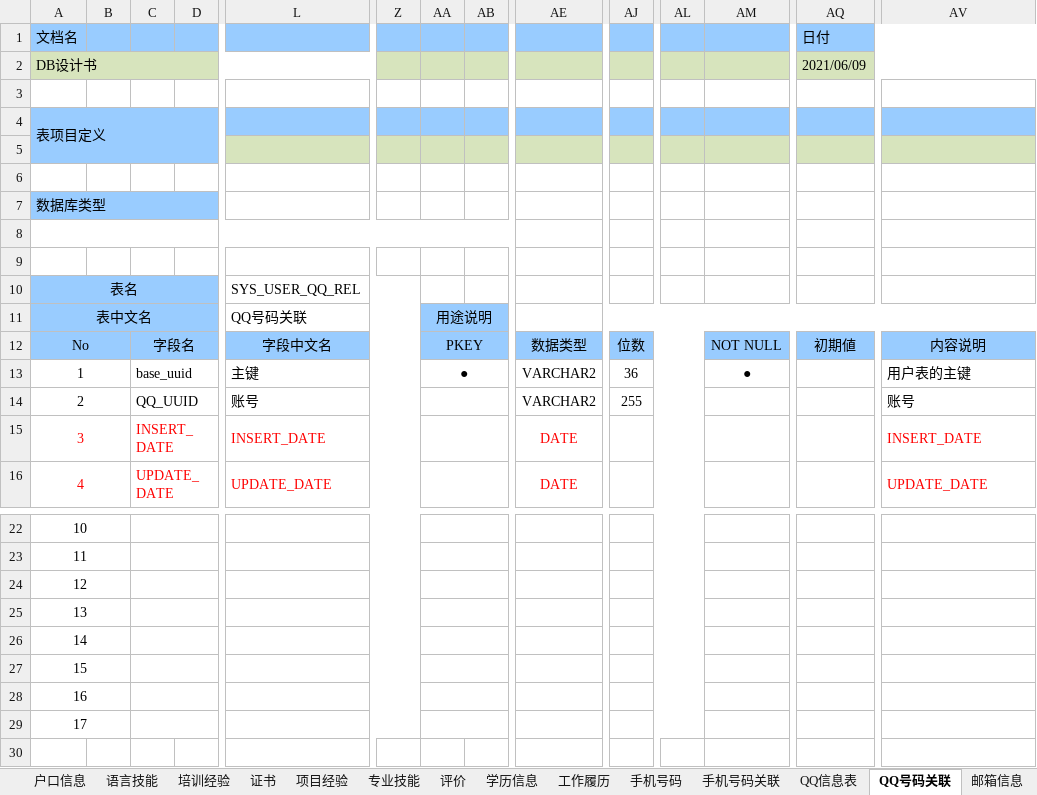
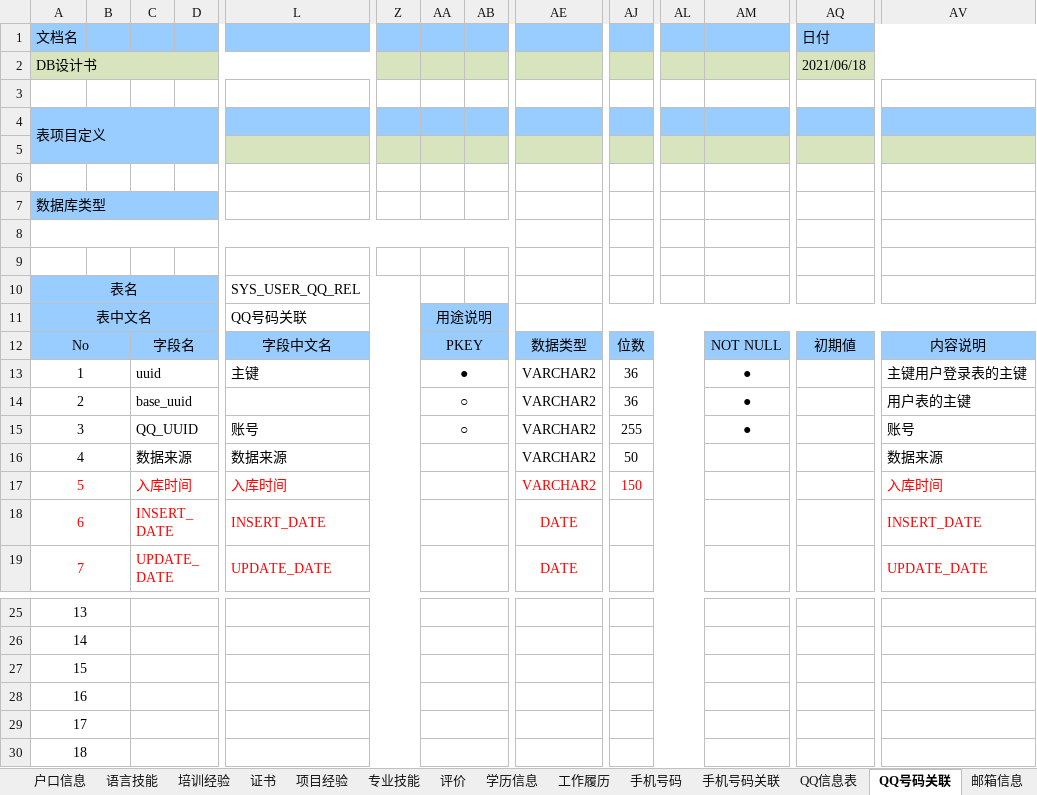
Before and after one commit to 514840279/danyuan-datatransform, an Excel workbook: doc/人物信息表结构.xlsx, sheet QQ号码关联, drawn as a sheet; only a part is shown, gaps mark what is left out; values as stored, in another font and other column widths than the file's, no borders; removed rows and columns are numbered as before the commit, all else as after; rows hold the shown columns only; the diff names each change by its address in the sheet, - before the commit and + after, or states it on an @@ line.

```diff
--- a/doc/人物信息表结构.xlsx (sheet QQ号码关联)
+++ b/doc/人物信息表结构.xlsx (sheet QQ号码关联)
-AQ2 (日付): 2021/06/09
+AQ2 (日付): 2021/06/18
-C13: base_uuid
+C13: uuid
-AV13: 用户表的主键
+AV13: 主键用户登录表的主键
+row 14: 2 |  | base_uuid |  |  |  | ○ |  | VARCHAR2 | 36 |  | ● |  | 用户表的主键
@@ column A (文档名) renumbered between rows 15 and 30 @@
-AA15: (empty)
+AA15: ○
-AM15: (empty)
+AM15: ●
+row 16: 4 |  | 数据来源 |  | 数据来源 |  |  |  | VARCHAR2 | 50 |  |  |  | 数据来源
+row 17: 5 |  | 入库时间 |  | 入库时间 |  |  |  | VARCHAR2 | 150 |  |  |  | 入库时间
-row 28: 16
-row 29: 17
```
Also changed, not shown: sheet 邮箱信息, sheet 手机号码关联, sheet QQ信息表, sheet 项目经验, sheet 工作履历, sheet 学历信息, 13 more sheets, 16 other files.
